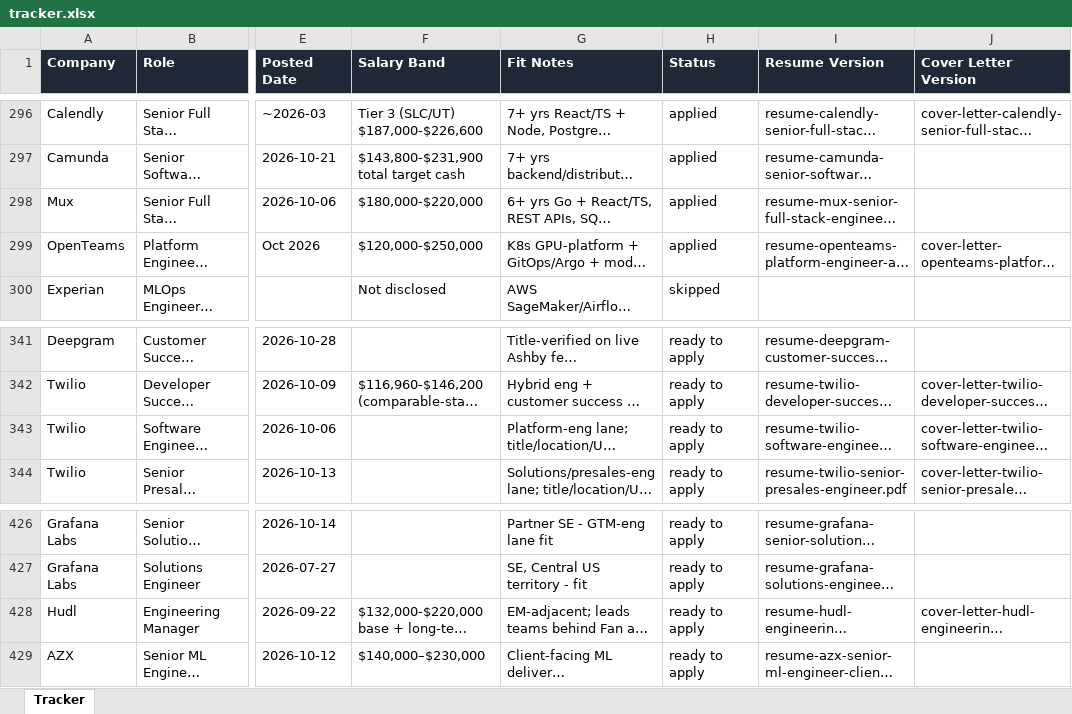
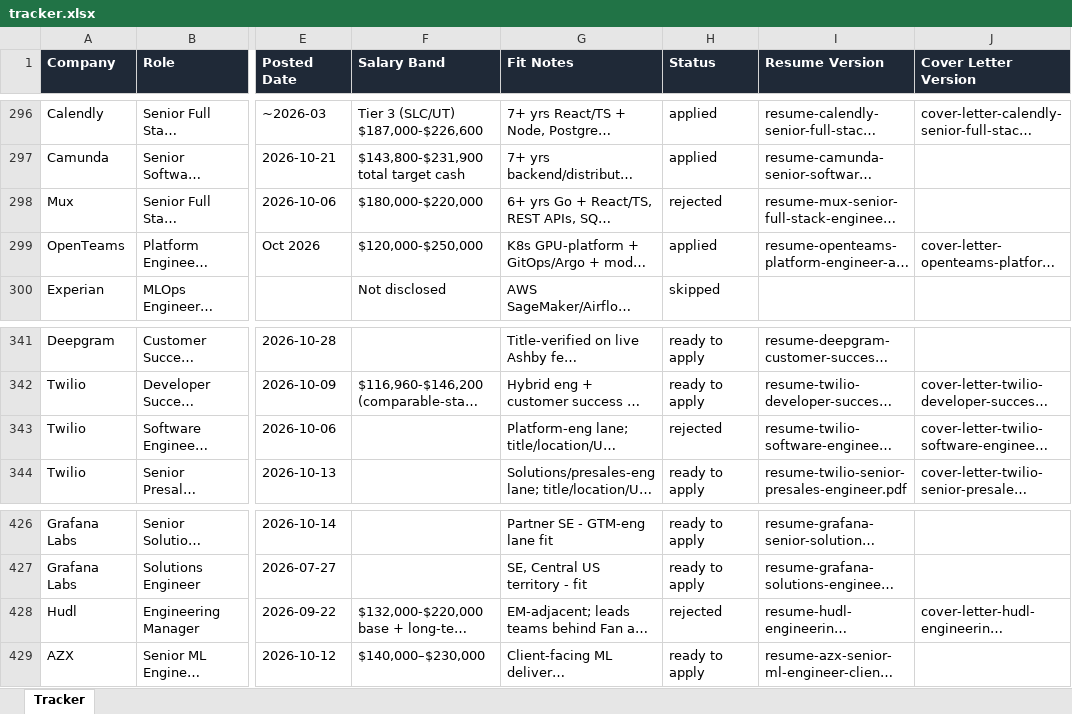
Before and after one commit to jacksturt/job-search, an Excel workbook: tracker.xlsx, sheet Tracker, drawn as a sheet; only a part is shown, gaps mark what is left out; long unchanged cells end in …; values as stored, in another font and other column widths than the file's, no borders; the diff names each change by its address in the sheet, - before the commit and + after, or states it on an @@ line.

Commit message:
Flip 3 rows to rejected: Hudl 428, Mux 298, Twilio 343 (rejection emails Nov 16)

```diff
--- a/tracker.xlsx (sheet Tracker)
+++ b/tracker.xlsx (sheet Tracker)
-H298 (Status): applied
+H298 (Status): rejected
-H343 (Status): ready to apply
+H343 (Status): rejected
-H428 (Status): ready to apply
+H428 (Status): rejected
```
